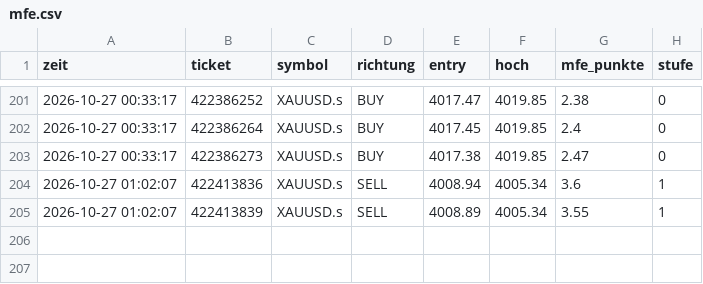
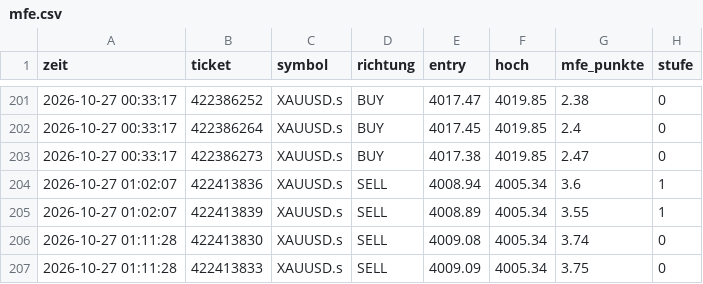
Before and after one commit to DerManagerBerlin/teletrader_code, a CSV file: mfe.csv, drawn as a sheet; only a part is shown, gaps mark what is left out; the diff names each change by its address in the sheet, - before the commit and + after, or states it on an @@ line.

```diff
--- a/mfe.csv
+++ b/mfe.csv
+row 206: 2026-10-27 01:11:28 | 422413830 | XAUUSD.s | SELL | 4009.08 | 4005.34 | 3.74 | 0
+row 207: 2026-10-27 01:11:28 | 422413833 | XAUUSD.s | SELL | 4009.09 | 4005.34 | 3.75 | 0
```
Also changed, not shown: 1 other file.
